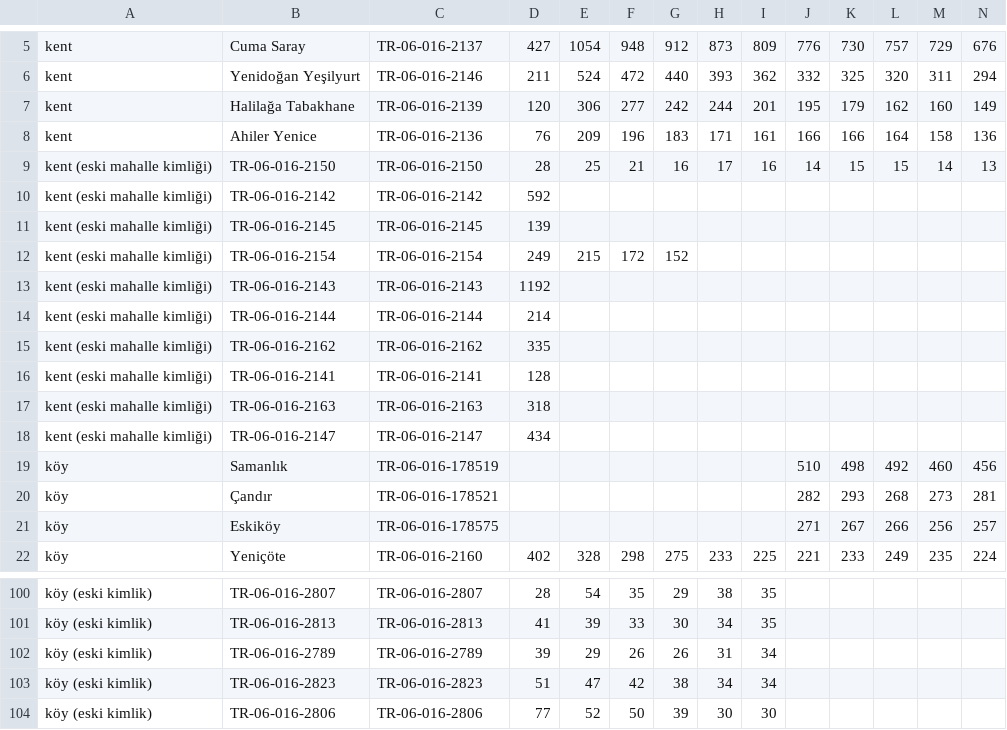
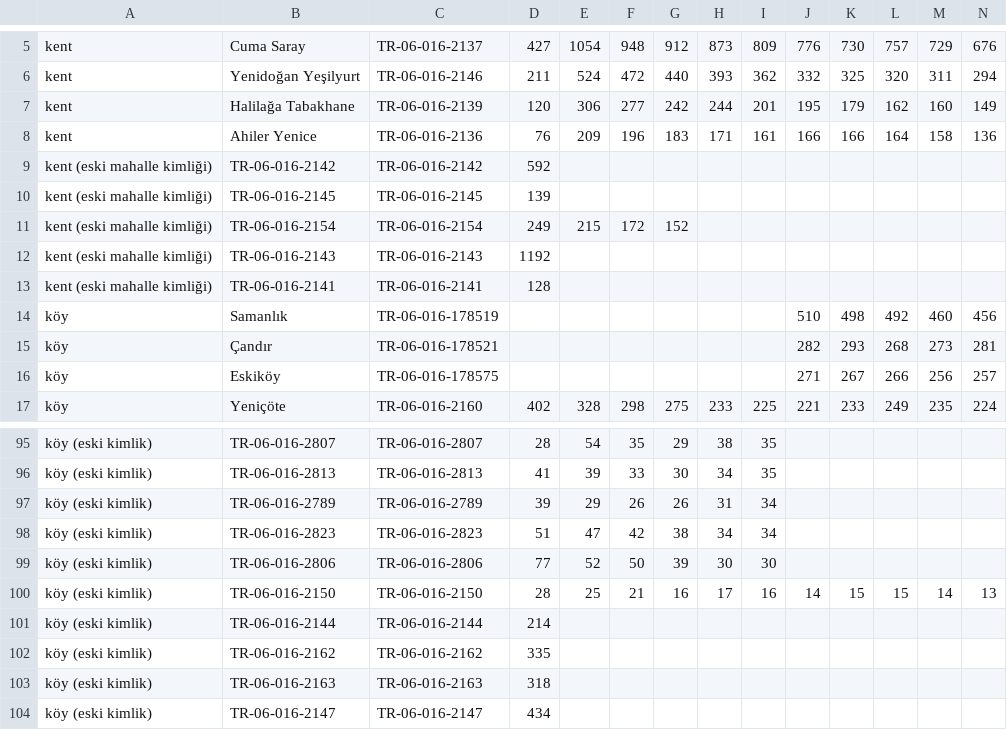
Before and after one commit to karci199/VeriAtlas, a CSV file: scripts/analiz/kent_kir_2026_09_27/kalecik_mahalle_nufus_2007_2025.csv, drawn as a sheet; only a part is shown, gaps mark what is left out; removed rows and columns are numbered as before the commit, all else as after; rows hold the shown columns only; the diff names each change by its address in the sheet, - before the commit and + after, or states it on an @@ line.

```diff
--- a/scripts/analiz/kent_kir_2026_09_27/kalecik_mahalle_nufus_2007_2025.csv
+++ b/scripts/analiz/kent_kir_2026_09_27/kalecik_mahalle_nufus_2007_2025.csv
-row 9: kent (eski mahalle kimliği) | TR-06-016-2150 | TR-06-016-2150 | 28 | 25 | 21 | 16 | 17 | 16 | 14 | 15 | 15 | 14 | 13
-row 14: kent (eski mahalle kimliği) | TR-06-016-2144 | TR-06-016-2144 | 214
-row 15: kent (eski mahalle kimliği) | TR-06-016-2162 | TR-06-016-2162 | 335
-row 17: kent (eski mahalle kimliği) | TR-06-016-2163 | TR-06-016-2163 | 318
-row 18: kent (eski mahalle kimliği) | TR-06-016-2147 | TR-06-016-2147 | 434
+row 100: köy (eski kimlik) | TR-06-016-2150 | TR-06-016-2150 | 28 | 25 | 21 | 16 | 17 | 16 | 14 | 15 | 15 | 14 | 13
+row 101: köy (eski kimlik) | TR-06-016-2144 | TR-06-016-2144 | 214
+row 102: köy (eski kimlik) | TR-06-016-2162 | TR-06-016-2162 | 335
+row 103: köy (eski kimlik) | TR-06-016-2163 | TR-06-016-2163 | 318
+row 104: köy (eski kimlik) | TR-06-016-2147 | TR-06-016-2147 | 434
```
Also changed, not shown: scripts/analiz/kent_kir_2026_09_27/kalecik_ortanca_ortalama_yas_2007_2025.csv.
